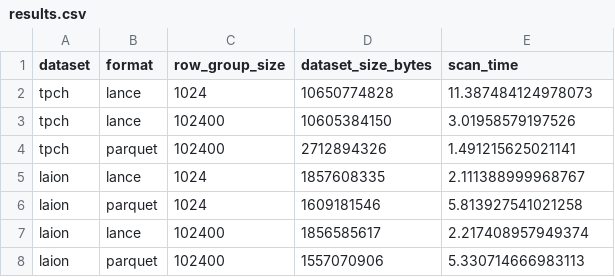
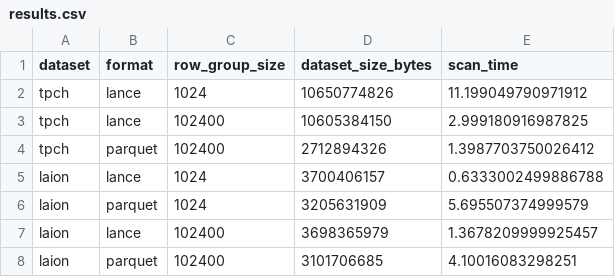
Before and after one commit to lancedb/lance-research, a CSV file: introductory/experiments/overall_scans/results.csv, drawn as a sheet.

```diff
--- a/introductory/experiments/overall_scans/results.csv
+++ b/introductory/experiments/overall_scans/results.csv
@@ -1,8 +1,8 @@
 dataset,format,row_group_size,dataset_size_bytes,scan_time
-tpch,lance,1024,10650774828,11.387484124978073
-tpch,lance,102400,10605384150,3.01958579197526
-tpch,parquet,102400,2712894326,1.491215625021141
-laion,lance,1024,1857608335,2.111388999968767
-laion,parquet,1024,1609181546,5.813927541021258
-laion,lance,102400,1856585617,2.217408957949374
-laion,parquet,102400,1557070906,5.330714666983113
+tpch,lance,1024,10650774826,11.199049790971912
+tpch,lance,102400,10605384150,2.999180916987825
+tpch,parquet,102400,2712894326,1.3987703750026412
+laion,lance,1024,3700406157,0.6333002499886788
+laion,parquet,1024,3205631909,5.695507374999579
+laion,lance,102400,3698365979,1.3678209999925457
+laion,parquet,102400,3101706685,4.10016083298251
```
Also changed, not shown: 2 other files.
